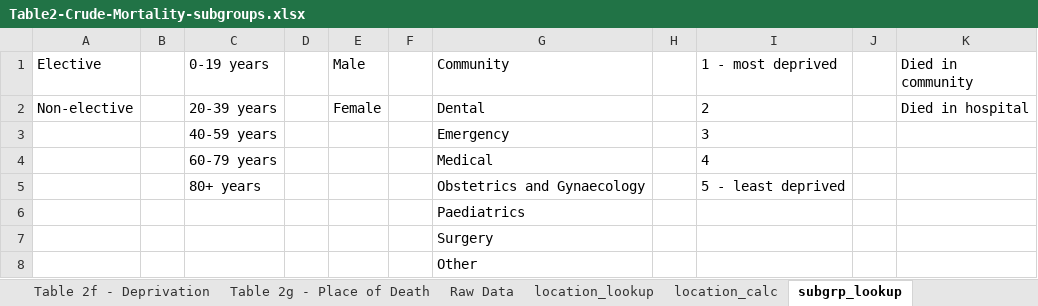
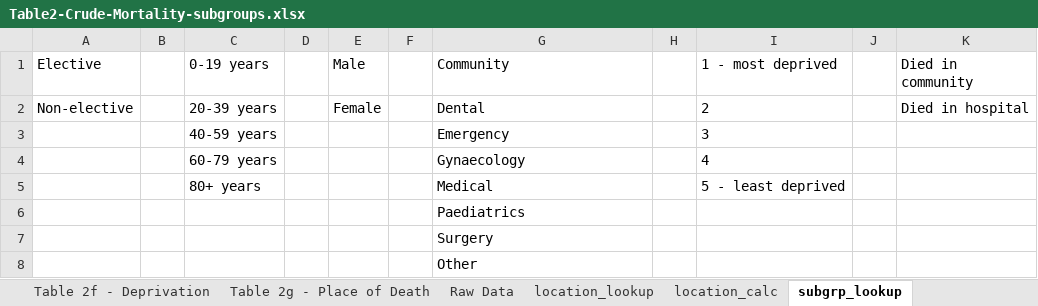
Before and after one commit to Public-Health-Scotland/hsmr, an Excel workbook: reference_files/Table2-Crude-Mortality-subgroups.xlsx, sheet subgrp_lookup, drawn as a sheet; values as stored, in another font and other column widths than the file's, no borders; the diff names each change by its address in the sheet, - before the commit and + after, or states it on an @@ line.

Commit message:
Updated to Gynaecology

```diff
--- a/reference_files/Table2-Crude-Mortality-subgroups.xlsx (sheet subgrp_lookup)
+++ b/reference_files/Table2-Crude-Mortality-subgroups.xlsx (sheet subgrp_lookup)
-G4 (Community): Medical
+G4 (Community): Gynaecology
-G5 (Community): Obstetrics and Gynaecology
+G5 (Community): Medical
```
Also changed, not shown: sheet Table 2e - Specialty, charts or pictures, 2 other files.
